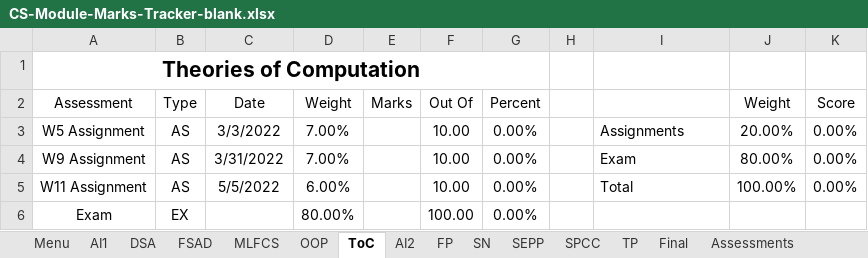
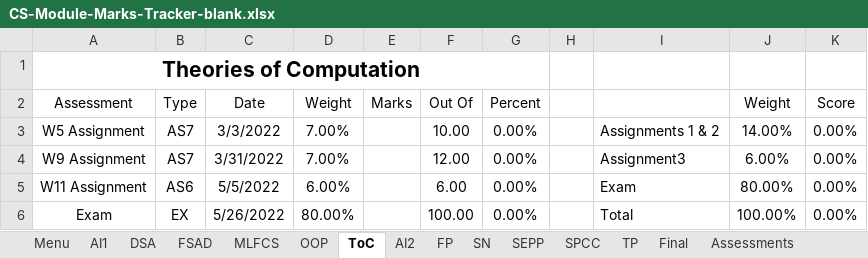
Before and after one commit to MattyTheHacker/FirstYearCSResources, an Excel workbook: resources/CS-Module-Marks-Tracker-blank.xlsx, sheet ToC, drawn as a sheet; values as stored, in another font and other column widths than the file's, no borders; charts and pictures and table styles not drawn; the diff names each change by its address in the sheet, - before the commit and + after, or states it on an @@ line.

Commit message:
fix some stuffs

```diff
--- a/resources/CS-Module-Marks-Tracker-blank.xlsx (sheet ToC)
+++ b/resources/CS-Module-Marks-Tracker-blank.xlsx (sheet ToC)
-B3:B4 (Type): AS
+B3:B4 (Type): AS7
-I3: Assignments
+I3: Assignments 1 & 2
-J3 (Weight): 20.00%
+J3 (Weight): 14.00%
-F4 (Out Of): 10.00
+F4 (Out Of): 12.00
-I4: Exam
+I4: Assignment3
-J4 (Weight): 80.00%
+J4 (Weight): 6.00%
-B5 (Type): AS
+B5 (Type): AS6
-F5 (Out Of): 10.00
+F5 (Out Of): 6.00
-I5: Total
+I5: Exam
-J5 (Weight): 100.00%
+J5 (Weight): 80.00%
-C6 (Date): (empty)
+C6 (Date): 5/26/2022
-I6: (empty)
+I6: Total
-J6 (Weight): (empty)
+J6 (Weight): 100.00%
-K6 (Score): (empty)
+K6 (Score): 0.00%
```
Also changed, not shown: sheet AI1, formulas that keep their value, charts or pictures.
